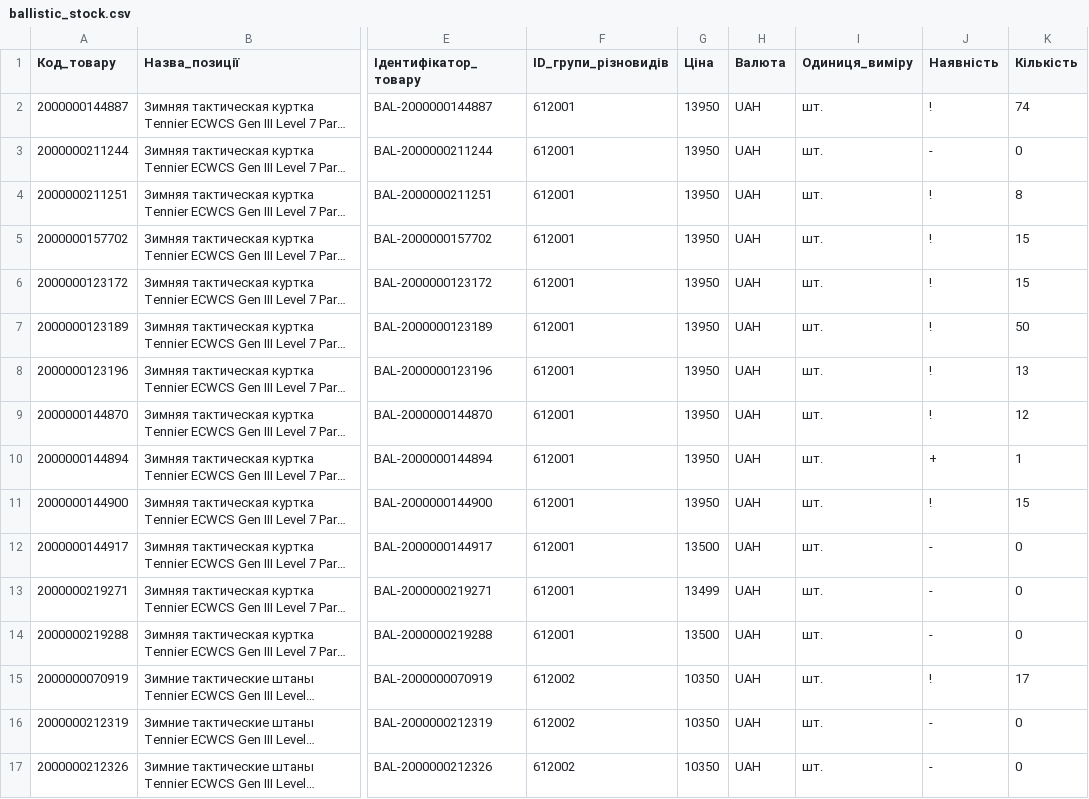
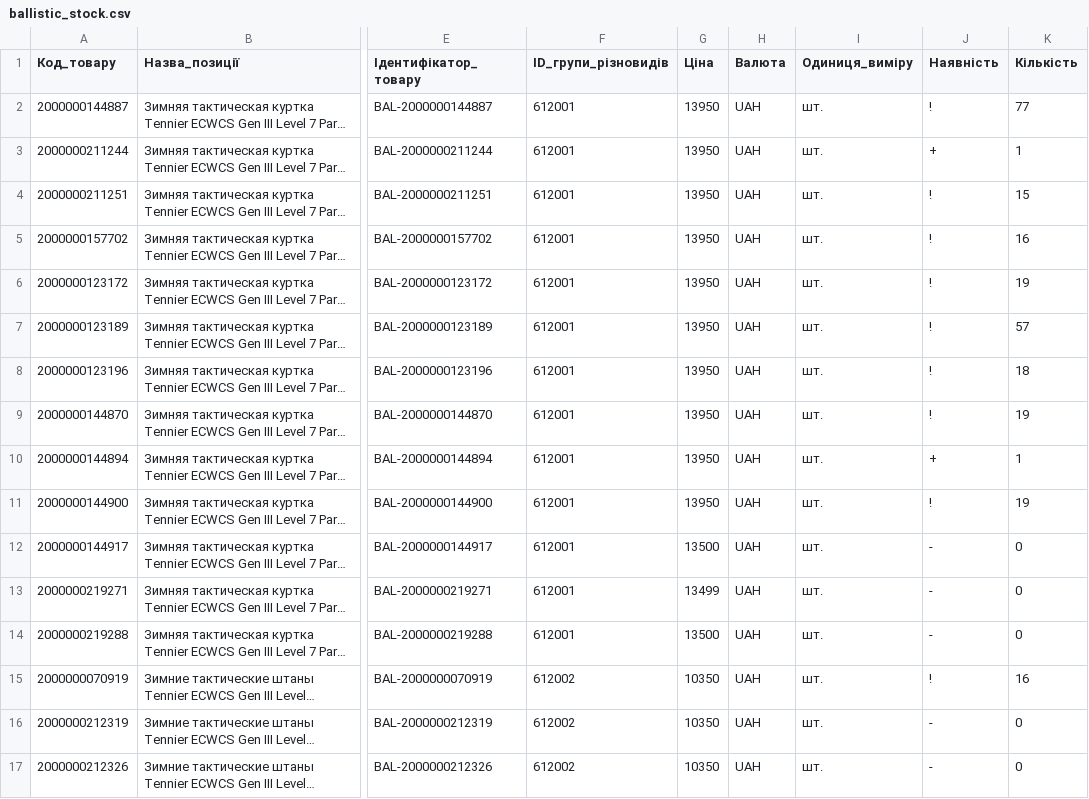
Before and after one commit to TSU-git3/tacticalshop-feed, a CSV file: prom/ballistic_stock.csv, drawn as a sheet; only a part is shown, gaps mark what is left out; long unchanged cells end in …; the diff covers the shown part only; the diff names each change by its address in the sheet, - before the commit and + after, or states it on an @@ line.

```diff
--- a/prom/ballistic_stock.csv
+++ b/prom/ballistic_stock.csv
-K2 (Кількість): 74
+K2 (Кількість): 77
-J3 (Наявність): -
+J3 (Наявність): +
-K3 (Кількість): 0
+K3 (Кількість): 1
-K4 (Кількість): 8
+K4 (Кількість): 15
-K5 (Кількість): 15
+K5 (Кількість): 16
-K6 (Кількість): 15
+K6 (Кількість): 19
-K7 (Кількість): 50
+K7 (Кількість): 57
-K8 (Кількість): 13
+K8 (Кількість): 18
-K9 (Кількість): 12
+K9 (Кількість): 19
-K11 (Кількість): 15
+K11 (Кількість): 19
-K15 (Кількість): 17
+K15 (Кількість): 16
```
Also changed, not shown: 17 edited cells elsewhere in this file, 3 other files.
